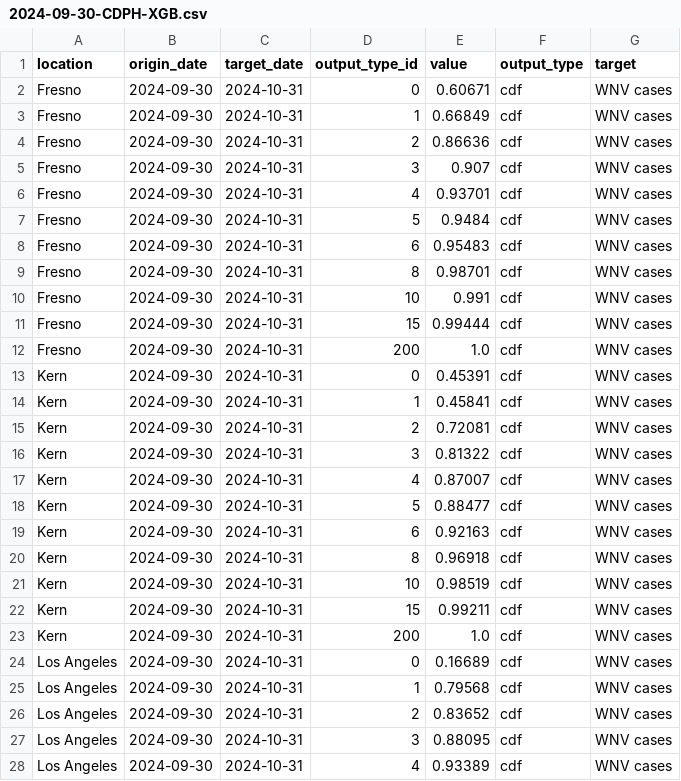
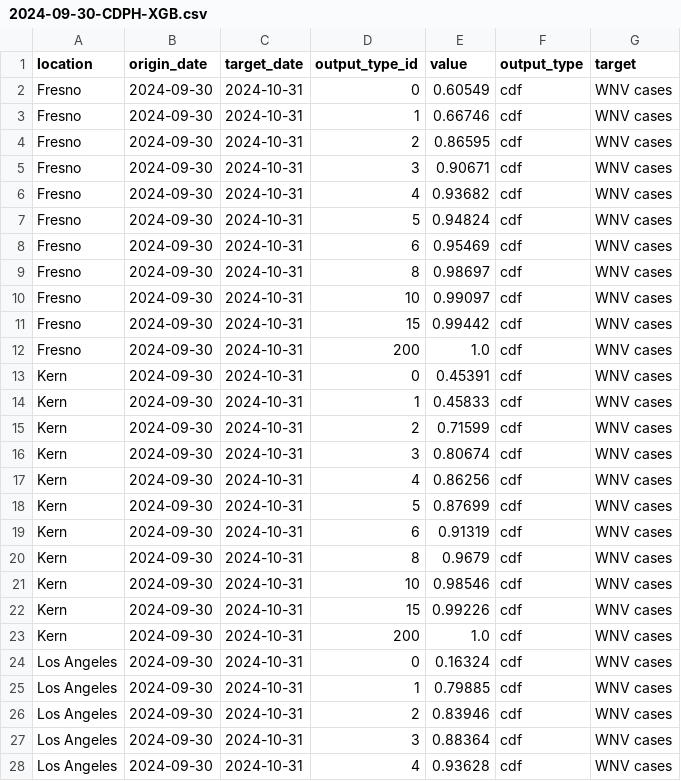
Before and after one commit to cdphmodeling/wnvca-2024, a CSV file: model-output/CDPH-XGB/2024-09-30-CDPH-XGB.csv, drawn as a sheet; only a part is shown; the diff covers the shown part only.

Commit message:
XGB update with data

```diff
--- a/model-output/CDPH-XGB/2024-09-30-CDPH-XGB.csv
+++ b/model-output/CDPH-XGB/2024-09-30-CDPH-XGB.csv
@@ -1,28 +1,28 @@
 location,origin_date,target_date,output_type_id,value,output_type,target
-Fresno,2024-09-30,2024-10-31,0,0.60671,cdf,WNV cases
-Fresno,2024-09-30,2024-10-31,1,0.66849,cdf,WNV cases
-Fresno,2024-09-30,2024-10-31,2,0.86636,cdf,WNV cases
-Fresno,2024-09-30,2024-10-31,3,0.907,cdf,WNV cases
-Fresno,2024-09-30,2024-10-31,4,0.93701,cdf,WNV cases
-Fresno,2024-09-30,2024-10-31,5,0.9484,cdf,WNV cases
-Fresno,2024-09-30,2024-10-31,6,0.95483,cdf,WNV cases
-Fresno,2024-09-30,2024-10-31,8,0.98701,cdf,WNV cases
-Fresno,2024-09-30,2024-10-31,10,0.991,cdf,WNV cases
-Fresno,2024-09-30,2024-10-31,15,0.99444,cdf,WNV cases
+Fresno,2024-09-30,2024-10-31,0,0.60549,cdf,WNV cases
+Fresno,2024-09-30,2024-10-31,1,0.66746,cdf,WNV cases
+Fresno,2024-09-30,2024-10-31,2,0.86595,cdf,WNV cases
+Fresno,2024-09-30,2024-10-31,3,0.90671,cdf,WNV cases
+Fresno,2024-09-30,2024-10-31,4,0.93682,cdf,WNV cases
+Fresno,2024-09-30,2024-10-31,5,0.94824,cdf,WNV cases
+Fresno,2024-09-30,2024-10-31,6,0.95469,cdf,WNV cases
+Fresno,2024-09-30,2024-10-31,8,0.98697,cdf,WNV cases
+Fresno,2024-09-30,2024-10-31,10,0.99097,cdf,WNV cases
+Fresno,2024-09-30,2024-10-31,15,0.99442,cdf,WNV cases
 Fresno,2024-09-30,2024-10-31,200,1.0,cdf,WNV cases
 Kern,2024-09-30,2024-10-31,0,0.45391,cdf,WNV cases
-Kern,2024-09-30,2024-10-31,1,0.45841,cdf,WNV cases
-Kern,2024-09-30,2024-10-31,2,0.72081,cdf,WNV cases
-Kern,2024-09-30,2024-10-31,3,0.81322,cdf,WNV cases
-Kern,2024-09-30,2024-10-31,4,0.87007,cdf,WNV cases
-Kern,2024-09-30,2024-10-31,5,0.88477,cdf,WNV cases
-Kern,2024-09-30,2024-10-31,6,0.92163,cdf,WNV cases
-Kern,2024-09-30,2024-10-31,8,0.96918,cdf,WNV cases
-Kern,2024-09-30,2024-10-31,10,0.98519,cdf,WNV cases
-Kern,2024-09-30,2024-10-31,15,0.99211,cdf,WNV cases
+Kern,2024-09-30,2024-10-31,1,0.45833,cdf,WNV cases
+Kern,2024-09-30,2024-10-31,2,0.71599,cdf,WNV cases
+Kern,2024-09-30,2024-10-31,3,0.80674,cdf,WNV cases
+Kern,2024-09-30,2024-10-31,4,0.86256,cdf,WNV cases
+Kern,2024-09-30,2024-10-31,5,0.87699,cdf,WNV cases
+Kern,2024-09-30,2024-10-31,6,0.91319,cdf,WNV cases
+Kern,2024-09-30,2024-10-31,8,0.9679,cdf,WNV cases
+Kern,2024-09-30,2024-10-31,10,0.98546,cdf,WNV cases
+Kern,2024-09-30,2024-10-31,15,0.99226,cdf,WNV cases
 Kern,2024-09-30,2024-10-31,200,1.0,cdf,WNV cases
-Los Angeles,2024-09-30,2024-10-31,0,0.16689,cdf,WNV cases
-Los Angeles,2024-09-30,2024-10-31,1,0.79568,cdf,WNV cases
-Los Angeles,2024-09-30,2024-10-31,2,0.83652,cdf,WNV cases
-Los Angeles,2024-09-30,2024-10-31,3,0.88095,cdf,WNV cases
-Los Angeles,2024-09-30,2024-10-31,4,0.93389,cdf,WNV cases
+Los Angeles,2024-09-30,2024-10-31,0,0.16324,cdf,WNV cases
+Los Angeles,2024-09-30,2024-10-31,1,0.79885,cdf,WNV cases
+Los Angeles,2024-09-30,2024-10-31,2,0.83946,cdf,WNV cases
+Los Angeles,2024-09-30,2024-10-31,3,0.88364,cdf,WNV cases
+Los Angeles,2024-09-30,2024-10-31,4,0.93628,cdf,WNV cases
```
Also changed, not shown: 76 edited cells elsewhere in this file.
